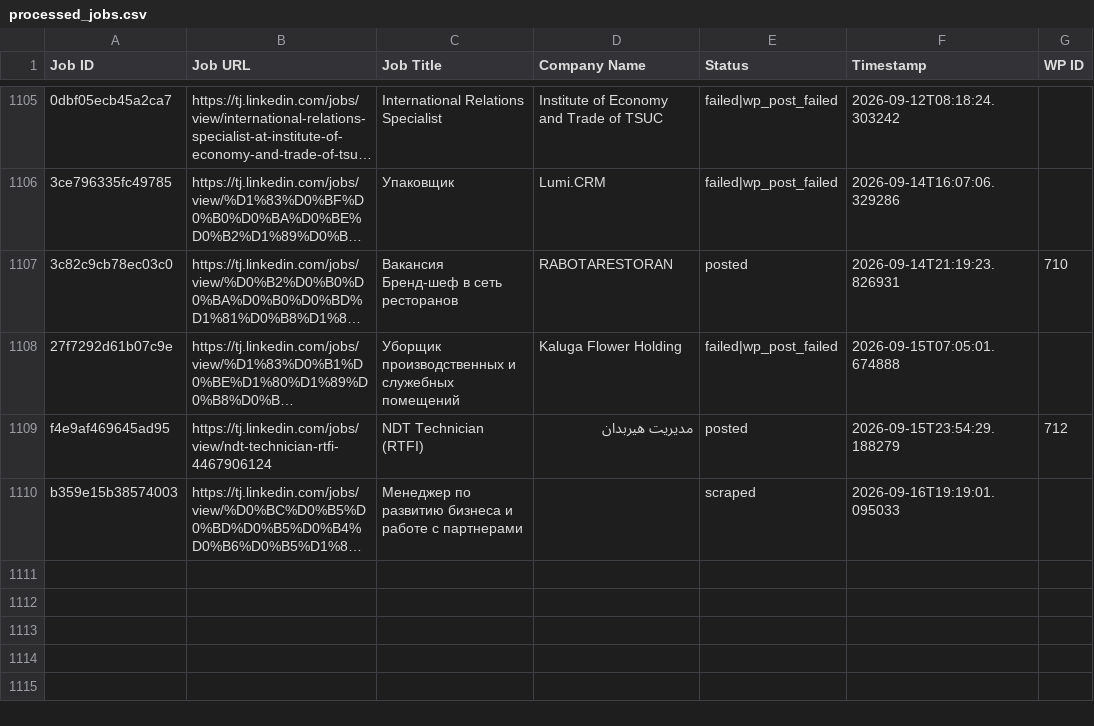
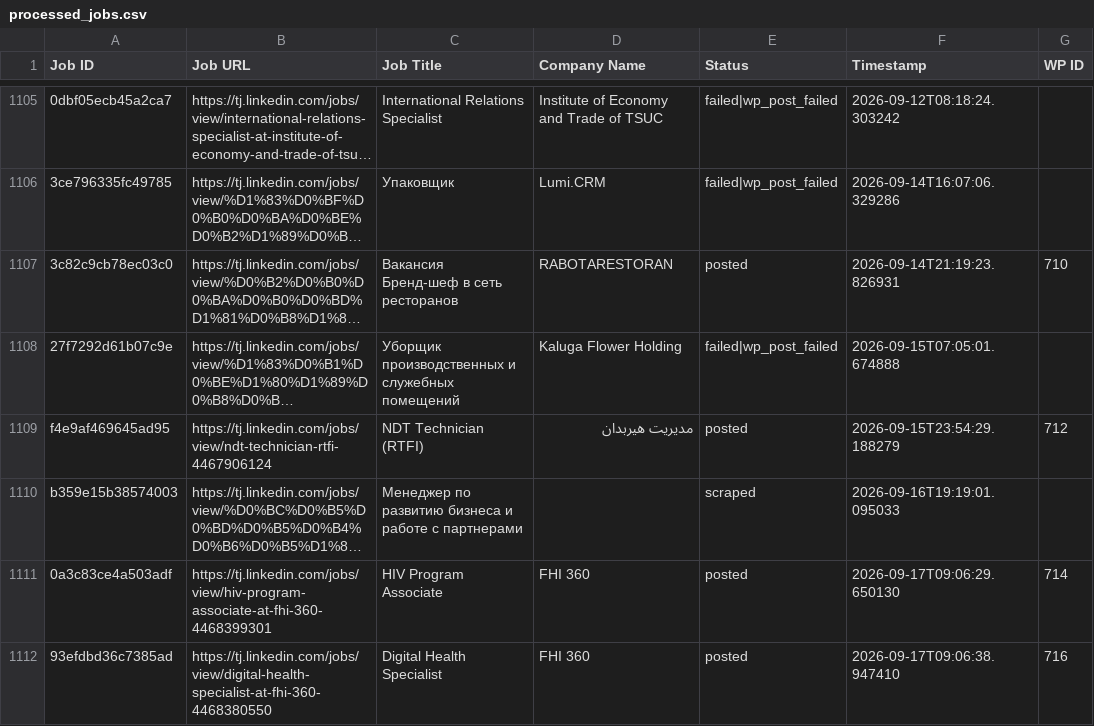
Before and after one commit to innovationinc2000/tj, a CSV file: processed_jobs.csv, drawn as a sheet; only a part is shown, gaps mark what is left out; long unchanged cells end in …; the diff names each change by its address in the sheet, - before the commit and + after, or states it on an @@ line.

```diff
--- a/processed_jobs.csv
+++ b/processed_jobs.csv
+row 1111: 0a3c83ce4a503adf | https://tj.linkedin.com/jobs/view/hiv-program-associate-at-fhi-360-4468399301 | HIV Program Associate | FHI 360 | posted | 2026-09-17T09:06:29.650130 | 714
+row 1112: 93efdbd36c7385ad | https://tj.linkedin.com/jobs/view/digital-health-specialist-at-fhi-360-4468380550 | Digital Health Specialist | FHI 360 | posted | 2026-09-17T09:06:38.947410 | 716
```
